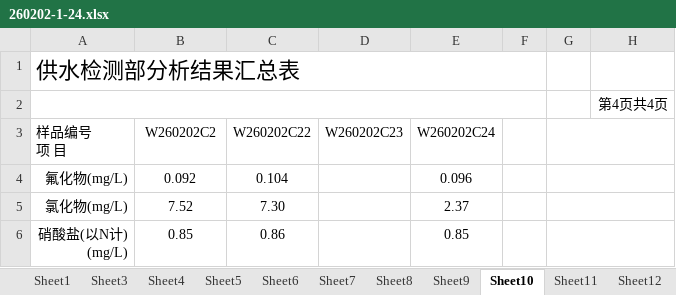
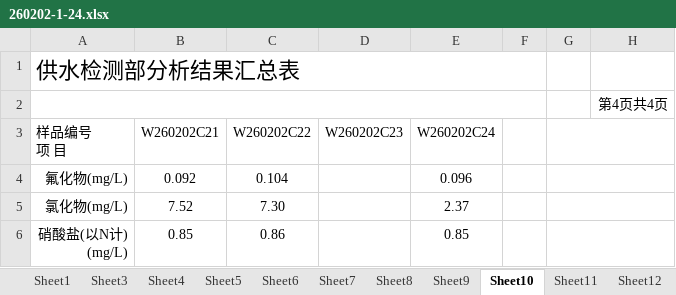
Before and after one commit to macrossfev/report-verification, an Excel workbook: report/0189-0211/260202-1-24.xlsx, sheet Sheet10, drawn as a sheet; only a part is shown; values as stored, in another font and other column widths than the file's, no borders; the diff names each change by its address in the sheet, - before the commit and + after, or states it on an @@ line.

```diff
--- a/report/0189-0211/260202-1-24.xlsx (sheet Sheet10)
+++ b/report/0189-0211/260202-1-24.xlsx (sheet Sheet10)
-B3: W260202C2
+B3: W260202C21
```
Also changed, not shown: sheet Sheet11, sheet Sheet3, sheet Sheet8, charts or pictures, report/162-188/0172三元宫水厂管网水.xlsx, report/162-188/260204-1-18.xlsx, 1 other file.
